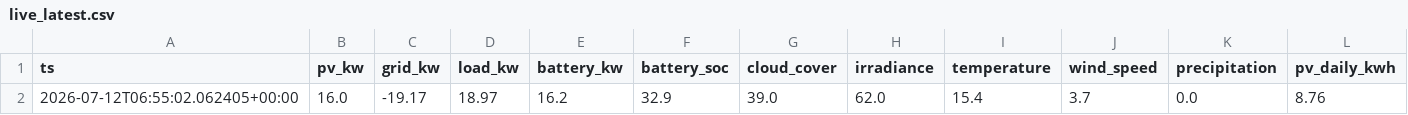
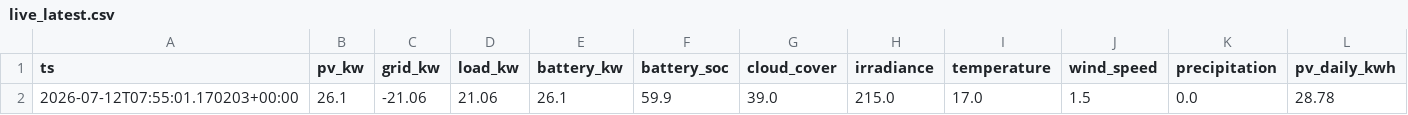
Before and after one commit to ruanvanheerden97/voltano-millenial-billing, a CSV file: live_latest.csv, drawn as a sheet; only a part is shown; removed rows and columns are numbered as before the commit, all else as after; rows hold the shown columns only; the diff names each change by its address in the sheet, - before the commit and + after, or states it on an @@ line.

```diff
--- a/live_latest.csv
+++ b/live_latest.csv
-row 2: 2026-07-12T06:55:02.062405+00:00 | 16.0 | -19.17 | 18.97 | 16.2 | 32.9 | 39.0 | 62.0 | 15.4 | 3.7 | 0.0 | 8.76
+row 2: 2026-07-12T07:55:01.170203+00:00 | 26.1 | -21.06 | 21.06 | 26.1 | 59.9 | 39.0 | 215.0 | 17.0 | 1.5 | 0.0 | 28.78
```
Also changed, not shown: live_history.csv.
